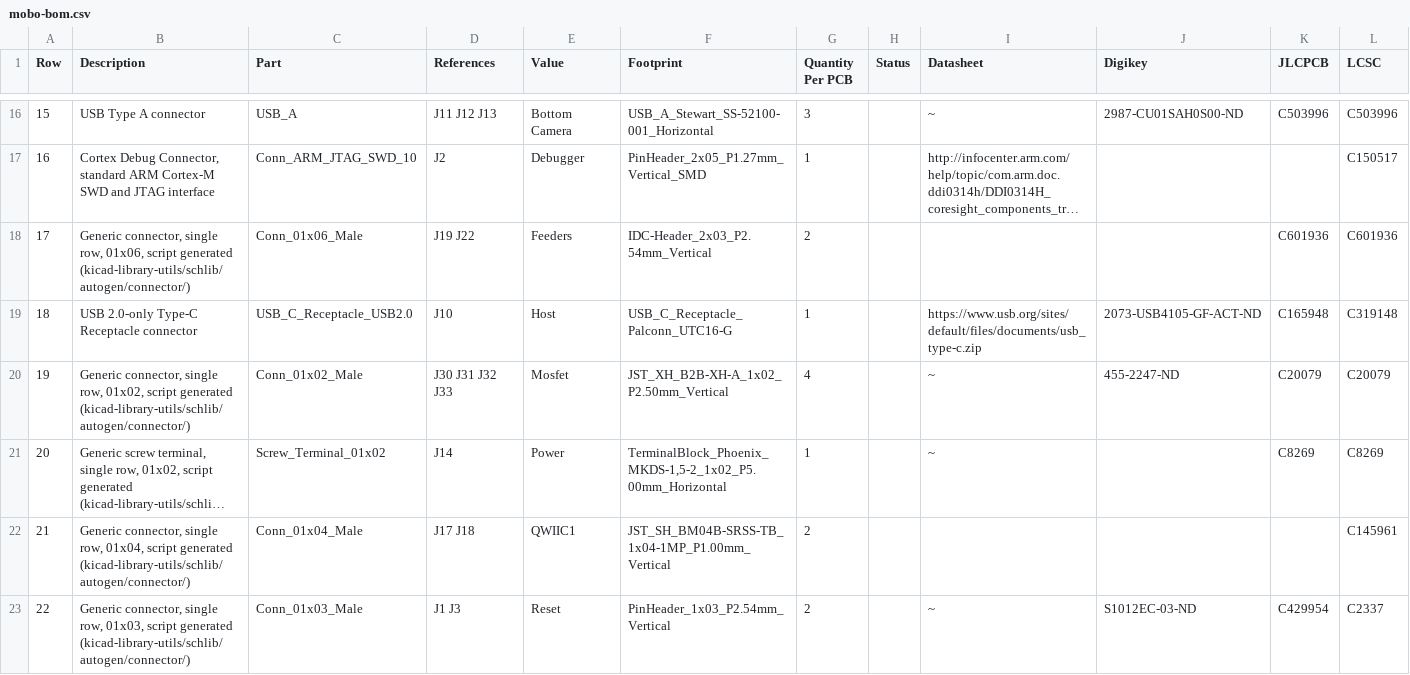
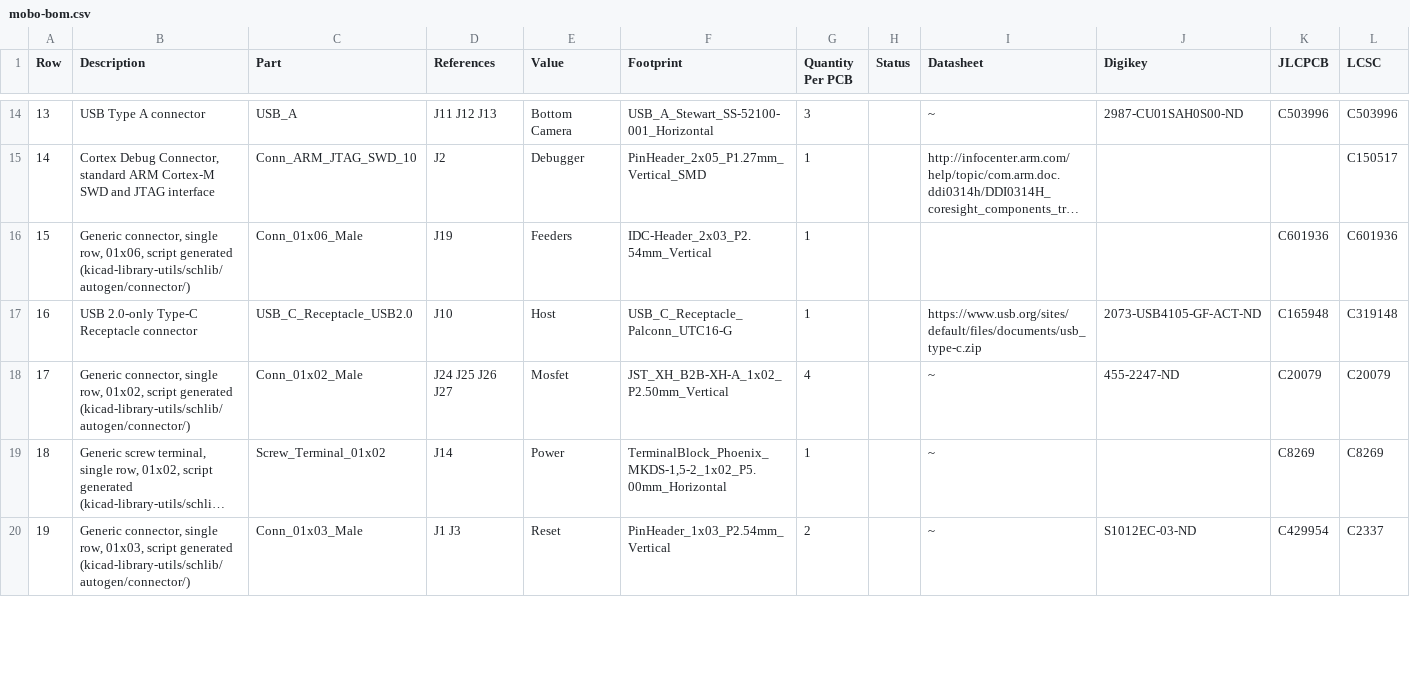
Before and after one commit to opulo-inc/lumenpnp, a CSV file: pnp/pcb/mobo/export/mobo-bom.csv, drawn as a sheet; only a part is shown, gaps mark what is left out; long unchanged cells end in …; removed rows and columns are numbered as before the commit, all else as after; rows hold the shown columns only; the diff covers the shown part only; the diff names each change by its address in the sheet, - before the commit and + after, or states it on an @@ line.

```diff
--- a/pnp/pcb/mobo/export/mobo-bom.csv
+++ b/pnp/pcb/mobo/export/mobo-bom.csv
@@ column A (Row) renumbered from row 2 down @@
-D16 (References): J19 J22
+D16 (References): J19
-G16 (Quantity Per PCB): 2
+G16 (Quantity Per PCB): 1
-D18 (References): J30 J31 J32 J33
+D18 (References): J24 J25 J26 J27
-row 22: 21 | Generic connector, single row, 01x04, script generated (kicad-library-utils/schlib/autogen/connector/) | Conn_01x04_Male | J17 J18 | QWIIC1 | JST_SH_BM04B-SRSS-TB_1x04-1MP_P1.00mm_Vertical | 2 |  |  |  |  | C145961
```
Also changed, not shown: 1 added row, 3 removed rows and 22 edited cells elsewhere in this file, pnp/pcb/mobo/export/gerbers/mobo-top_pos.csv, pnp/pcb/mobo/export/mobo.csv, 40 other files.
